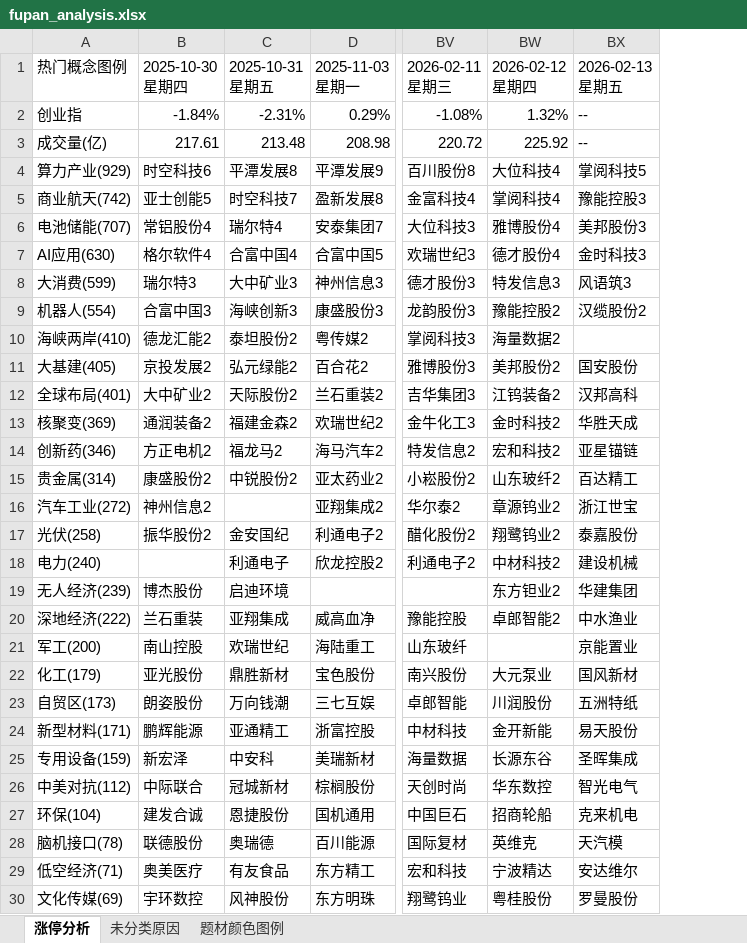
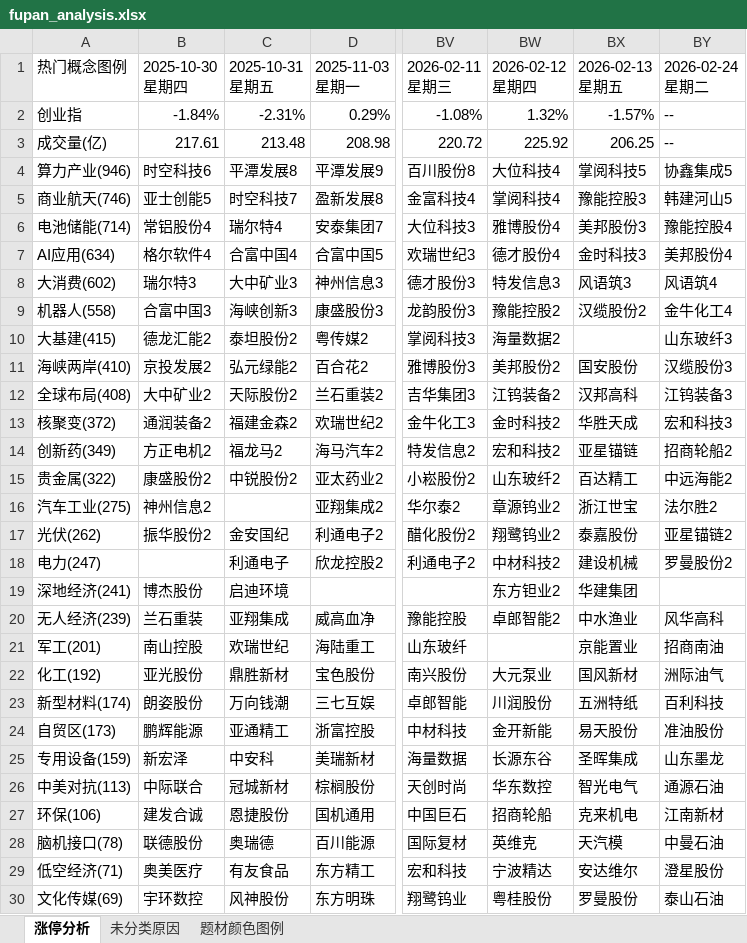
Before and after one commit to KealLiang/HardTrading, an Excel workbook: excel/fupan_analysis.xlsx, sheet 涨停分析, drawn as a sheet; only a part is shown, gaps mark what is left out; values as stored, in another font and other column widths than the file's, no cell formats; the diff covers the shown part only; the diff names each change by its address in the sheet, - before the commit and + after, or states it on an @@ line.

```diff
--- a/excel/fupan_analysis.xlsx (sheet 涨停分析)
+++ b/excel/fupan_analysis.xlsx (sheet 涨停分析)
+column BY (2026-02-24 星期二), rows 2-30: -- | -- | 协鑫集成5 | 韩建河山5 | 豫能控股4 | 美邦股份4 | 风语筑4 | 金牛化工4 | 山东玻纤3 | 汉缆股份3 | 江钨装备3 | 宏和科技3 | 招商轮船2 | 中远海能2 | 法尔胜2 | 亚星锚链2 | 罗曼股份2 |  | 风华高科 | 招商南油 | 洲际油气 | 百利科技 | 准油股份 | 山东墨龙 | 通源石油 | 江南新材 | 中曼石油 | 澄星股份 | 泰山石油
-BX2 (2026-02-13 星期五): --
+BX2 (2026-02-13 星期五): -1.57%
-BX3 (2026-02-13 星期五): --
+BX3 (2026-02-13 星期五): 206.25
-A4 (热门概念图例): 算力产业(929)
+A4 (热门概念图例): 算力产业(946)
-A5 (热门概念图例): 商业航天(742)
+A5 (热门概念图例): 商业航天(746)
-A6 (热门概念图例): 电池储能(707)
+A6 (热门概念图例): 电池储能(714)
-A7 (热门概念图例): AI应用(630)
+A7 (热门概念图例): AI应用(634)
-A8 (热门概念图例): 大消费(599)
+A8 (热门概念图例): 大消费(602)
-A9 (热门概念图例): 机器人(554)
+A9 (热门概念图例): 机器人(558)
-A10 (热门概念图例): 海峡两岸(410)
+A10 (热门概念图例): 大基建(415)
-A11 (热门概念图例): 大基建(405)
+A11 (热门概念图例): 海峡两岸(410)
-A12 (热门概念图例): 全球布局(401)
+A12 (热门概念图例): 全球布局(408)
-A13 (热门概念图例): 核聚变(369)
+A13 (热门概念图例): 核聚变(372)
-A14 (热门概念图例): 创新药(346)
+A14 (热门概念图例): 创新药(349)
-A15 (热门概念图例): 贵金属(314)
+A15 (热门概念图例): 贵金属(322)
-A16 (热门概念图例): 汽车工业(272)
+A16 (热门概念图例): 汽车工业(275)
-A17 (热门概念图例): 光伏(258)
+A17 (热门概念图例): 光伏(262)
-A18 (热门概念图例): 电力(240)
+A18 (热门概念图例): 电力(247)
-A19 (热门概念图例): 无人经济(239)
+A19 (热门概念图例): 深地经济(241)
-A20 (热门概念图例): 深地经济(222)
+A20 (热门概念图例): 无人经济(239)
-A21 (热门概念图例): 军工(200)
+A21 (热门概念图例): 军工(201)
-A22 (热门概念图例): 化工(179)
+A22 (热门概念图例): 化工(192)
-A23 (热门概念图例): 自贸区(173)
+A23 (热门概念图例): 新型材料(174)
-A24 (热门概念图例): 新型材料(171)
+A24 (热门概念图例): 自贸区(173)
-A26 (热门概念图例): 中美对抗(112)
+A26 (热门概念图例): 中美对抗(113)
-A27 (热门概念图例): 环保(104)
+A27 (热门概念图例): 环保(106)
```
Also changed, not shown: 4 edited cells elsewhere in this sheet, sheet 未分类原因, sheet 题材颜色图例, cell formats, excel/market_analysis.xlsx, 5 other files.
